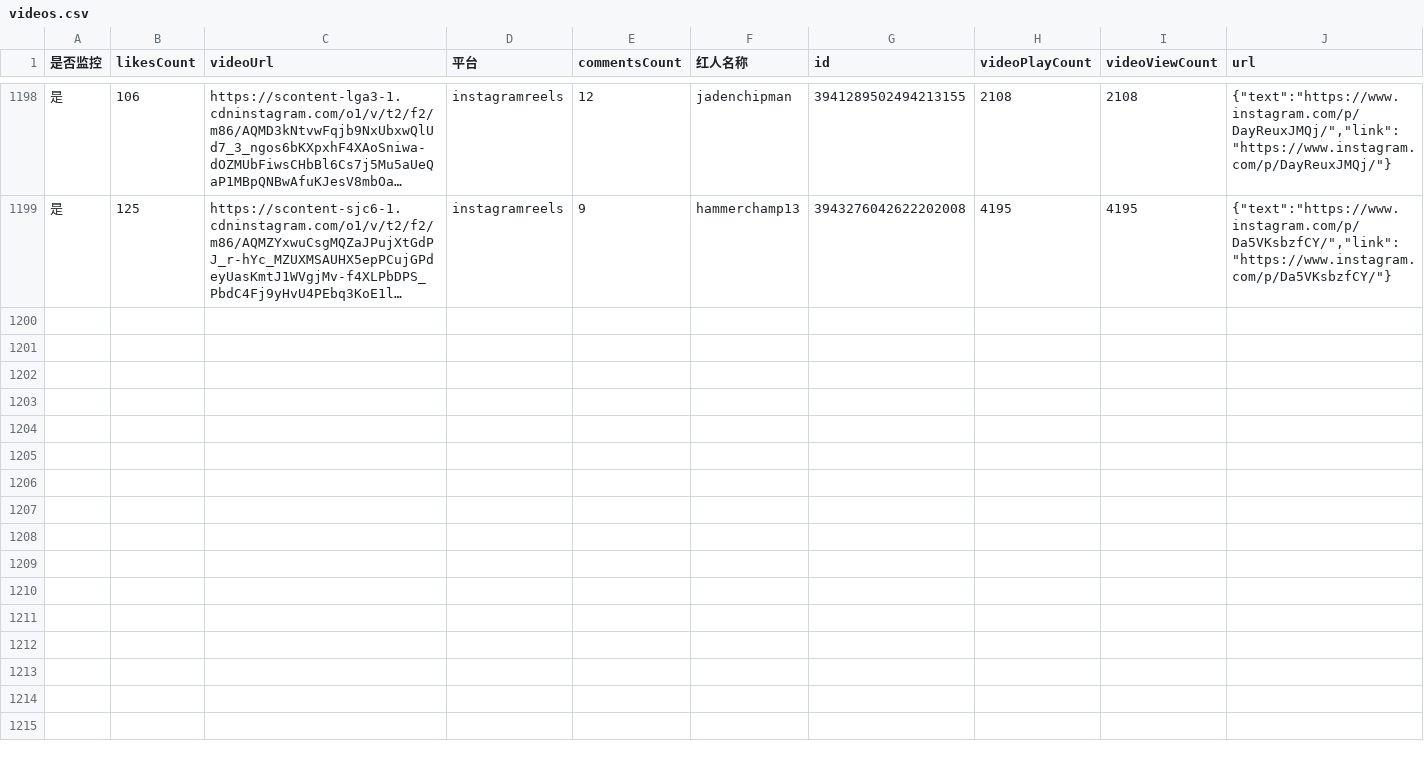
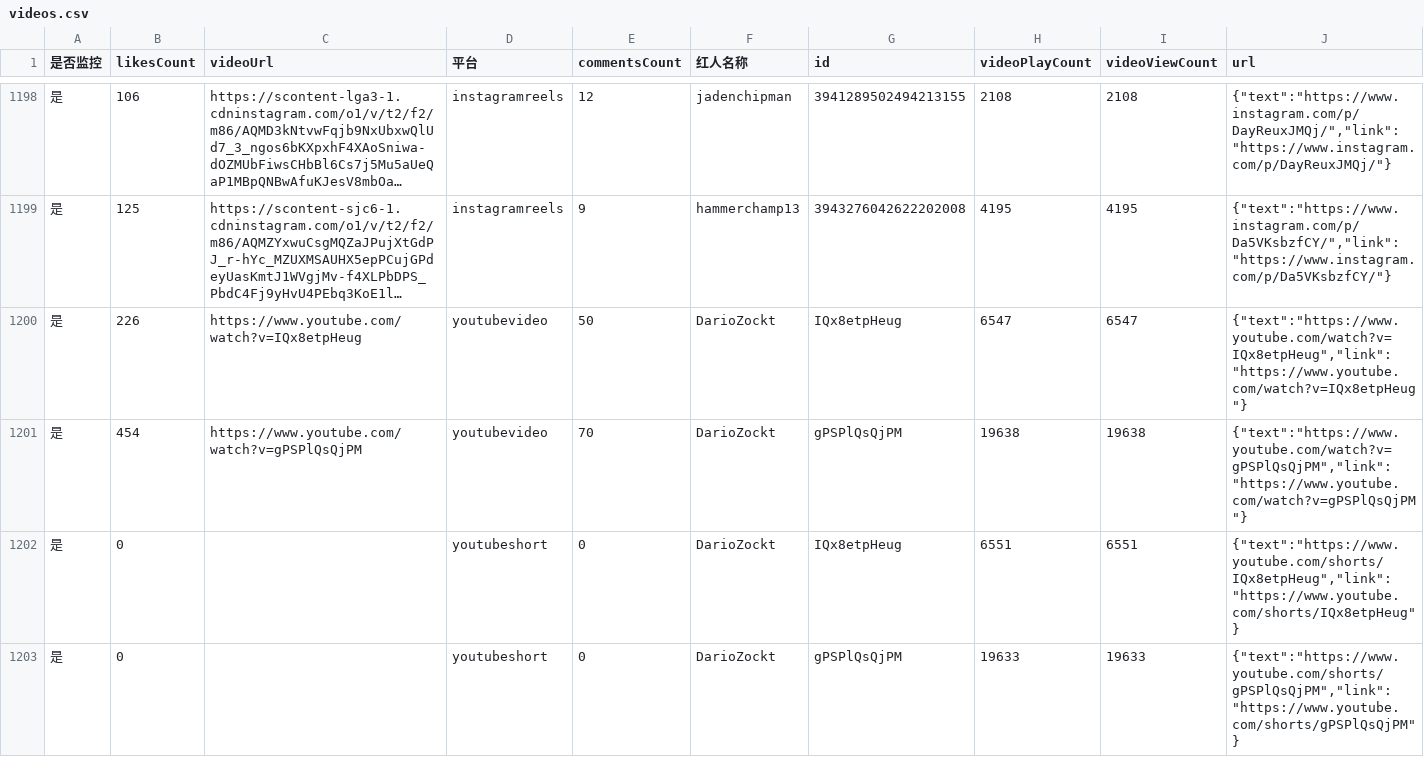
Before and after one commit to staderzafigi26-create/kol-, a CSV file: docs/static-data/exports/videos.csv, drawn as a sheet; only a part is shown, gaps mark what is left out; long unchanged cells end in …; rows hold the shown columns only; the diff covers the shown part only; the diff names each change by its address in the sheet, - before the commit and + after, or states it on an @@ line.

Commit message:
Backfill July video monitoring gaps

```diff
--- a/docs/static-data/exports/videos.csv
+++ b/docs/static-data/exports/videos.csv
+row 1200: 是 | 226 | https://www.youtube.com/watch?v=IQx8etpHeug | youtubevideo | 50 | DarioZockt | IQx8etpHeug | 6547 | 6547 | {"text":"https://www.youtube.com/watch?v=IQx8etpHeug","link":"https://www.youtube.com/watch?v=IQx8etpHeug"}
+row 1201: 是 | 454 | https://www.youtube.com/watch?v=gPSPlQsQjPM | youtubevideo | 70 | DarioZockt | gPSPlQsQjPM | 19638 | 19638 | {"text":"https://www.youtube.com/watch?v=gPSPlQsQjPM","link":"https://www.youtube.com/watch?v=gPSPlQsQjPM"}
+row 1202: 是 | 0 |  | youtubeshort | 0 | DarioZockt | IQx8etpHeug | 6551 | 6551 | {"text":"https://www.youtube.com/shorts/IQx8etpHeug","link":"https://www.youtube.com/shorts/IQx8etpHeug"}
+row 1203: 是 | 0 |  | youtubeshort | 0 | DarioZockt | gPSPlQsQjPM | 19633 | 19633 | {"text":"https://www.youtube.com/shorts/gPSPlQsQjPM","link":"https://www.youtube.com/shorts/gPSPlQsQjPM"}
```
Also changed, not shown: 10 added rows elsewhere in this file, docs/static-data/exports/runs.csv, docs/static-data/exports/snapshots.csv, 9 other files.
